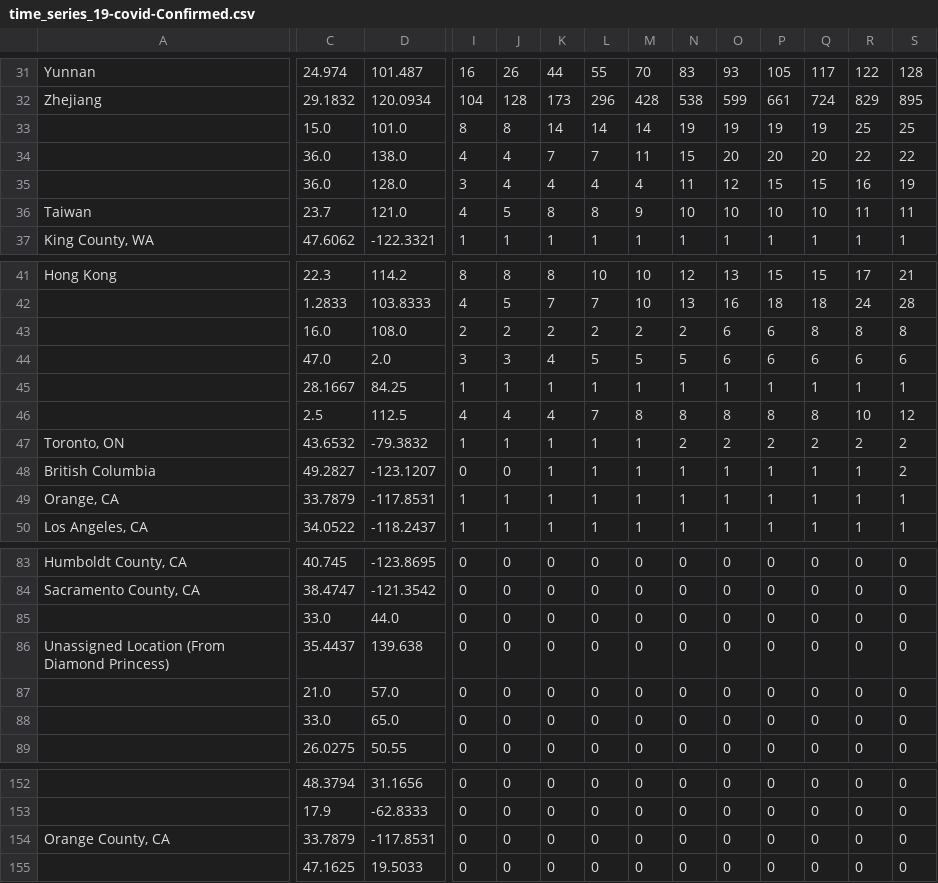
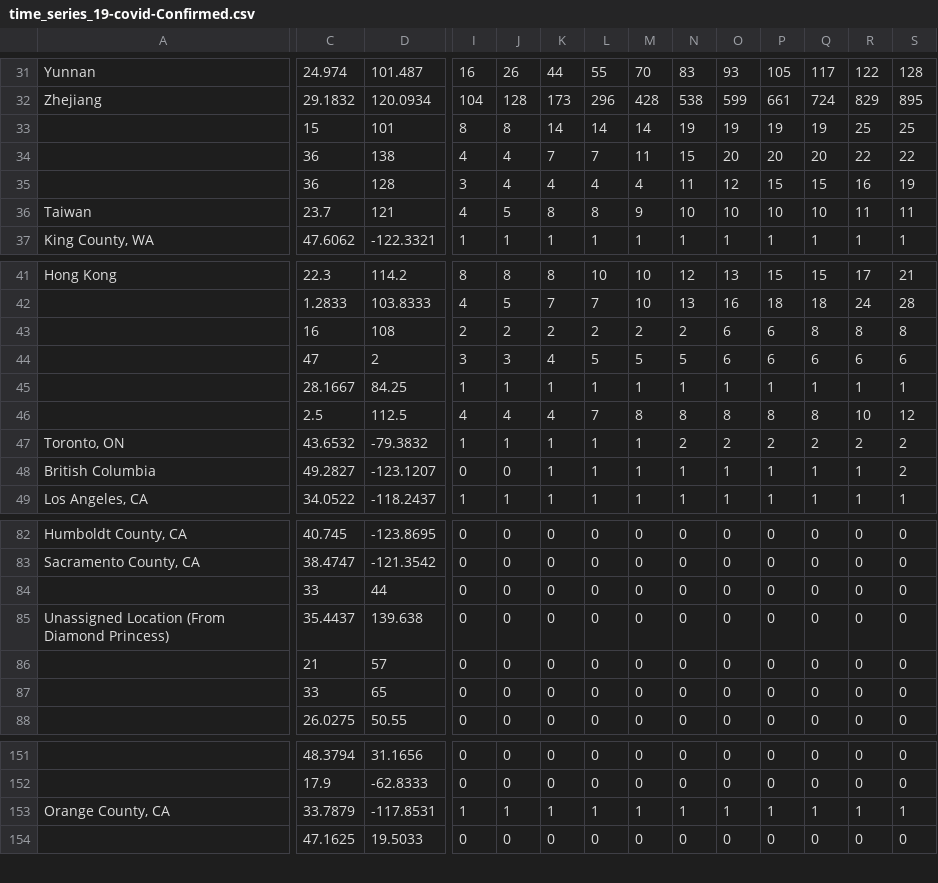
Before and after one commit to shailshouryya/COVID-19, a CSV file: csse_covid_19_data/csse_covid_19_time_series/time_series_19-covid-Confirmed.csv, drawn as a sheet; only a part is shown, gaps mark what is left out; removed rows and columns are numbered as before the commit, all else as after; rows hold the shown columns only; the diff covers the shown part only; the diff names each change by its address in the sheet, - before the commit and + after, or states it on an @@ line.

```diff
--- a/csse_covid_19_data/csse_covid_19_time_series/time_series_19-covid-Confirmed.csv
+++ b/csse_covid_19_data/csse_covid_19_time_series/time_series_19-covid-Confirmed.csv
-C33: 15.0
+C33: 15
-D33: 101.0
+D33: 101
-C34:C35: 36.0
+C34:C35: 36
-D34: 138.0
+D34: 138
-D35: 128.0
+D35: 128
-D36: 121.0
+D36: 121
-C43: 16.0
+C43: 16
-D43: 108.0
+D43: 108
-C44: 47.0
+C44: 47
-D44: 2.0
+D44: 2
-row 49: Orange, CA | 33.7879 | -117.8531 | 1 | 1 | 1 | 1 | 1 | 1 | 1 | 1 | 1 | 1 | 1
-C84: 33.0
+C84: 33
-D84: 44.0
+D84: 44
-C86: 21.0
+C86: 21
-D86: 57.0
+D86: 57
-C87: 33.0
+C87: 33
-D87: 65.0
+D87: 65
-I153: 0
+I153: 1
-J153: 0
+J153: 1
-K153: 0
+K153: 1
-L153: 0
+L153: 1
-M153: 0
+M153: 1
-N153: 0
+N153: 1
-O153: 0
+O153: 1
-P153: 0
+P153: 1
-Q153: 0
+Q153: 1
-R153: 0
+R153: 1
-S153: 0
+S153: 1
```
Also changed, not shown: 63 edited cells elsewhere in this file, csse_covid_19_data/csse_covid_19_time_series/time_series_19-covid-Deaths.csv, csse_covid_19_data/csse_covid_19_time_series/time_series_19-covid-Recovered.csv.
